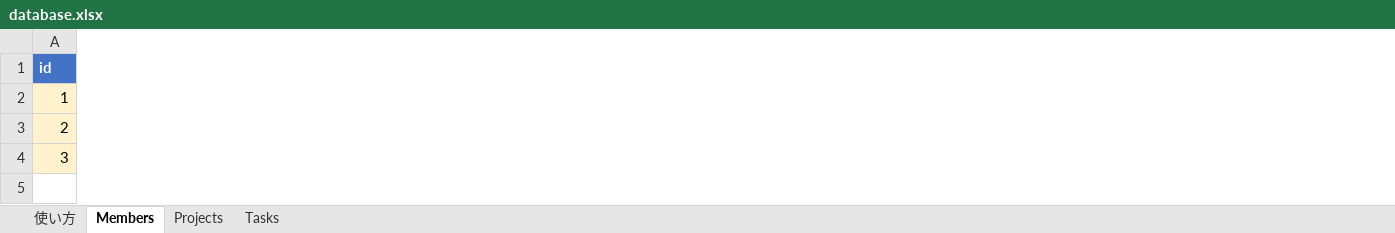
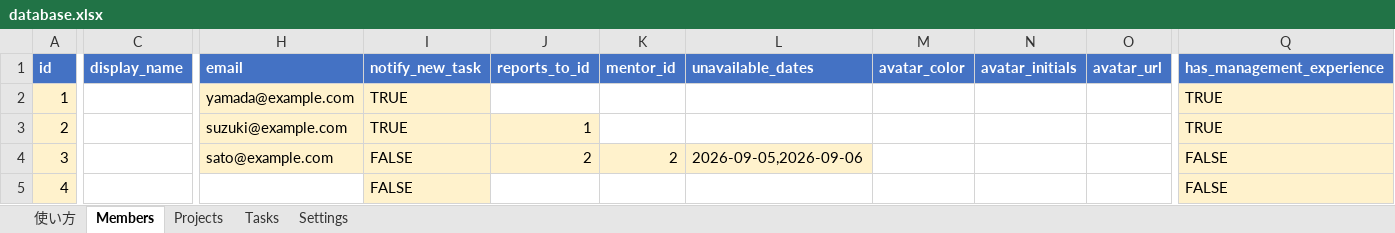
Before and after one commit to fsif-official/Orbit, an Excel workbook: database.xlsx, sheet Members, drawn as a sheet; only a part is shown, gaps mark what is left out; values as stored, in another font and other column widths than the file's, no borders; rows hold the shown columns only; the diff covers the shown part only; the diff names each change by its address in the sheet, - before the commit and + after, or states it on an @@ line.

```diff
--- a/database.xlsx (sheet Members)
+++ b/database.xlsx (sheet Members)
+sheet tab: Settings
+column C (display_name), empty
+column H (email), rows 2-4: yamada@example.com | suzuki@example.com | sato@example.com
+column I (notify_new_task), rows 2-4: TRUE | TRUE | FALSE
+column J (reports_to_id), rows 3-4: 1 | 2
+column K (mentor_id), row 4: 2
+column L (unavailable_dates), row 4: 2026-09-05,2026-09-06
+column M (avatar_color), empty
+column N (avatar_initials), empty
+column O (avatar_url), empty
+column Q (has_management_experience), rows 2-4: TRUE | TRUE | FALSE
+row 5: 4 |  |  | FALSE |  |  |  |  |  |  | FALSE
```
Also changed, not shown: 14 added columns, 4 edited cells and cell formats elsewhere in this sheet, sheet Tasks, sheet 使い方, sheet Projects, 1 other file.
